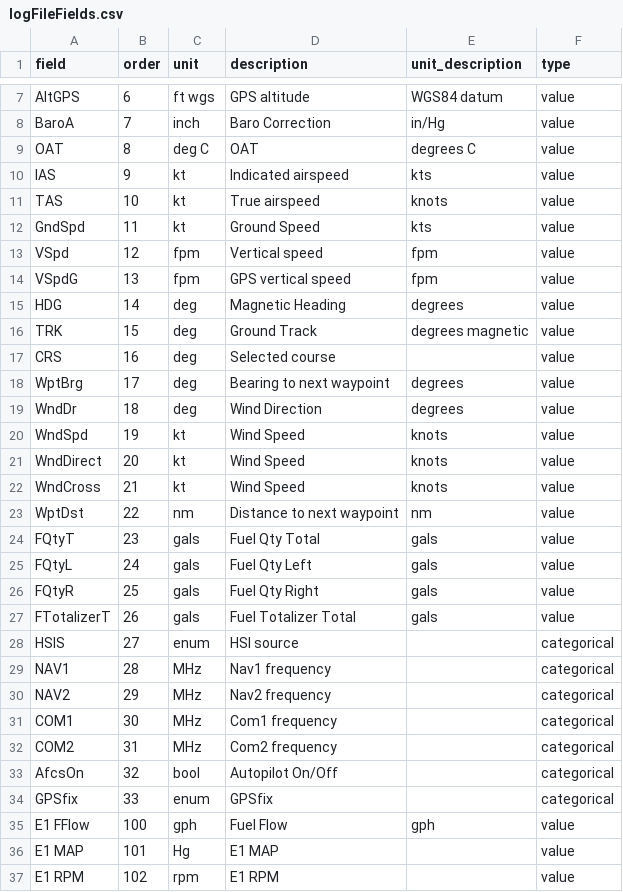
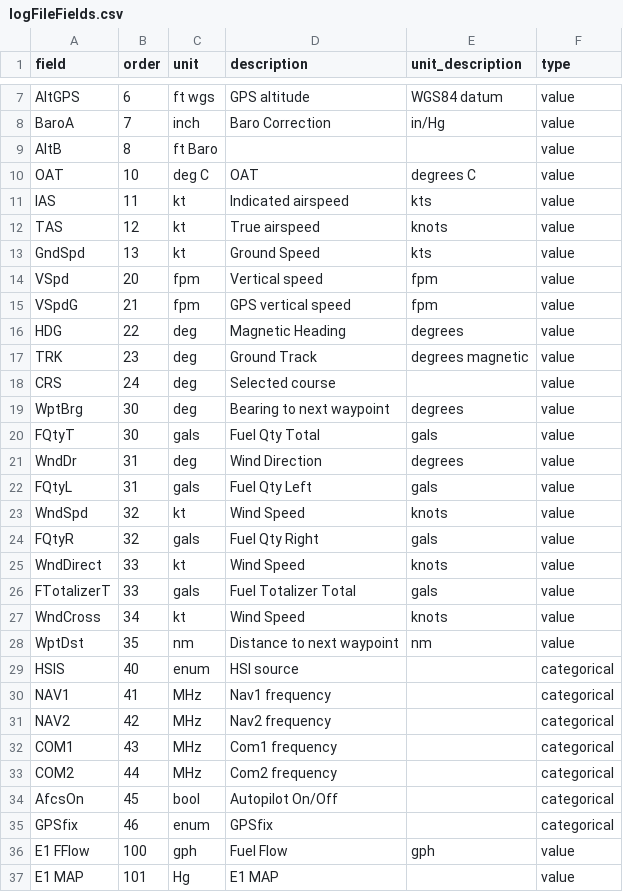
Before and after one commit to roznet/flightlogstats, a CSV file: python/logFileFields.csv, drawn as a sheet; only a part is shown, gaps mark what is left out; the shorter side is filled out with more unchanged rows; the diff covers the shown part only.

Commit message:
add missing field from diamond aircraft

```diff
--- a/python/logFileFields.csv
+++ b/python/logFileFields.csv
@@ -8,28 +8,29 @@ AltGPS,6,ft wgs,GPS altitude ,WGS84 datum,value
 BaroA,7,inch,Baro Correction ,in/Hg,value
-OAT,8,deg C,OAT ,degrees C,value
-IAS,9,kt,Indicated airspeed ,kts,value
-TAS,10,kt,True airspeed ,knots,value
-GndSpd,11,kt,Ground Speed ,kts,value
-VSpd,12,fpm,Vertical speed ,fpm,value
-VSpdG,13,fpm,GPS vertical speed ,fpm,value
-HDG,14,deg,Magnetic Heading ,degrees,value
-TRK,15,deg,Ground Track ,degrees magnetic,value
-CRS,16,deg,Selected course,,value
-WptBrg,17,deg,Bearing to next waypoint ,degrees,value
-WndDr,18,deg,Wind Direction ,degrees,value
-WndSpd,19,kt,Wind Speed ,knots,value
-WndDirect,20,kt,Wind Speed ,knots,value
-WndCross,21,kt,Wind Speed ,knots,value
-WptDst,22,nm,Distance to next waypoint ,nm,value
-FQtyT,23,gals,Fuel Qty Total,gals,value
-FQtyL,24,gals,Fuel Qty Left ,gals,value
-FQtyR,25,gals,Fuel Qty Right ,gals,value
-FTotalizerT,26,gals,Fuel Totalizer Total,gals,value
-HSIS,27,enum,HSI source,,categorical
-NAV1,28,MHz,Nav1 frequency,,categorical
-NAV2,29,MHz,Nav2 frequency,,categorical
-COM1,30,MHz,Com1 frequency,,categorical
-COM2,31,MHz,Com2 frequency,,categorical
-AfcsOn,32,bool,Autopilot On/Off,,categorical
-GPSfix,33,enum,GPSfix,,categorical
+AltB,8,ft Baro,,,value
+OAT,10,deg C,OAT ,degrees C,value
+IAS,11,kt,Indicated airspeed ,kts,value
+TAS,12,kt,True airspeed ,knots,value
+GndSpd,13,kt,Ground Speed ,kts,value
+VSpd,20,fpm,Vertical speed ,fpm,value
+VSpdG,21,fpm,GPS vertical speed ,fpm,value
+HDG,22,deg,Magnetic Heading ,degrees,value
+TRK,23,deg,Ground Track ,degrees magnetic,value
+CRS,24,deg,Selected course,,value
+WptBrg,30,deg,Bearing to next waypoint ,degrees,value
+FQtyT,30,gals,Fuel Qty Total,gals,value
+WndDr,31,deg,Wind Direction ,degrees,value
+FQtyL,31,gals,Fuel Qty Left ,gals,value
+WndSpd,32,kt,Wind Speed ,knots,value
+FQtyR,32,gals,Fuel Qty Right ,gals,value
+WndDirect,33,kt,Wind Speed ,knots,value
+FTotalizerT,33,gals,Fuel Totalizer Total,gals,value
+WndCross,34,kt,Wind Speed ,knots,value
+WptDst,35,nm,Distance to next waypoint ,nm,value
+HSIS,40,enum,HSI source,,categorical
+NAV1,41,MHz,Nav1 frequency,,categorical
+NAV2,42,MHz,Nav2 frequency,,categorical
+COM1,43,MHz,Com1 frequency,,categorical
+COM2,44,MHz,Com2 frequency,,categorical
+AfcsOn,45,bool,Autopilot On/Off,,categorical
+GPSfix,46,enum,GPSfix,,categorical
 E1 FFlow,100,gph,Fuel Flow ,gph,value
```
Also changed, not shown: 5 added rows elsewhere in this file, 7 other files.
